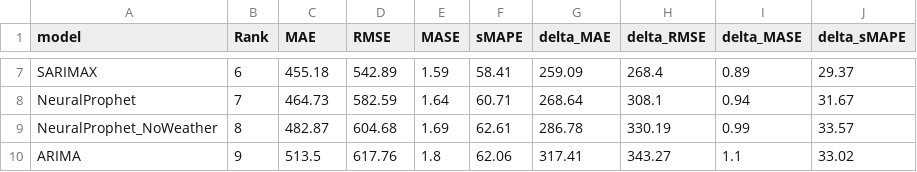
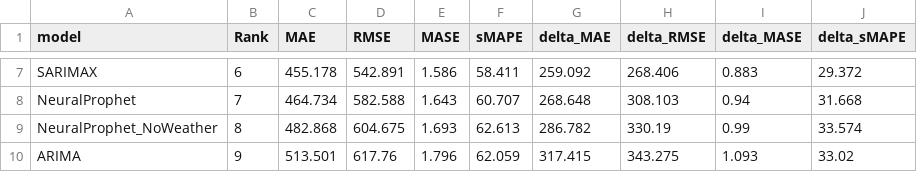
Before and after one commit to misssophieexplores/TabPFN-TS_for_Bike_Demand_Forecasting, a CSV file: results/tables/seoul/seoul_table1_overall_rankings.csv, drawn as a sheet; only a part is shown, gaps mark what is left out; the diff covers the shown part only; the diff names each change by its address in the sheet, - before the commit and + after, or states it on an @@ line.

```diff
--- a/results/tables/seoul/seoul_table1_overall_rankings.csv
+++ b/results/tables/seoul/seoul_table1_overall_rankings.csv
-C7 (MAE): 455.18
+C7 (MAE): 455.178
-D7 (RMSE): 542.89
+D7 (RMSE): 542.891
-E7 (MASE): 1.59
+E7 (MASE): 1.586
-F7 (sMAPE): 58.41
+F7 (sMAPE): 58.411
-G7 (delta_MAE): 259.09
+G7 (delta_MAE): 259.092
-H7 (delta_RMSE): 268.4
+H7 (delta_RMSE): 268.406
-I7 (delta_MASE): 0.89
+I7 (delta_MASE): 0.883
-J7 (delta_sMAPE): 29.37
+J7 (delta_sMAPE): 29.372
-C8 (MAE): 464.73
+C8 (MAE): 464.734
-D8 (RMSE): 582.59
+D8 (RMSE): 582.588
-E8 (MASE): 1.64
+E8 (MASE): 1.643
-F8 (sMAPE): 60.71
+F8 (sMAPE): 60.707
-G8 (delta_MAE): 268.64
+G8 (delta_MAE): 268.648
-H8 (delta_RMSE): 308.1
+H8 (delta_RMSE): 308.103
-J8 (delta_sMAPE): 31.67
+J8 (delta_sMAPE): 31.668
-C9 (MAE): 482.87
+C9 (MAE): 482.868
-D9 (RMSE): 604.68
+D9 (RMSE): 604.675
-E9 (MASE): 1.69
+E9 (MASE): 1.693
-F9 (sMAPE): 62.61
+F9 (sMAPE): 62.613
-G9 (delta_MAE): 286.78
+G9 (delta_MAE): 286.782
-J9 (delta_sMAPE): 33.57
+J9 (delta_sMAPE): 33.574
-C10 (MAE): 513.5
+C10 (MAE): 513.501
-E10 (MASE): 1.8
+E10 (MASE): 1.796
-F10 (sMAPE): 62.06
+F10 (sMAPE): 62.059
-G10 (delta_MAE): 317.41
+G10 (delta_MAE): 317.415
-H10 (delta_RMSE): 343.27
+H10 (delta_RMSE): 343.275
-I10 (delta_MASE): 1.1
+I10 (delta_MASE): 1.093
```
Also changed, not shown: 30 edited cells elsewhere in this file, results/tables/cross_city/tableC0_overall_ranking.csv, results/tables/london/london_table1_overall_rankings.csv, 37 other files.
